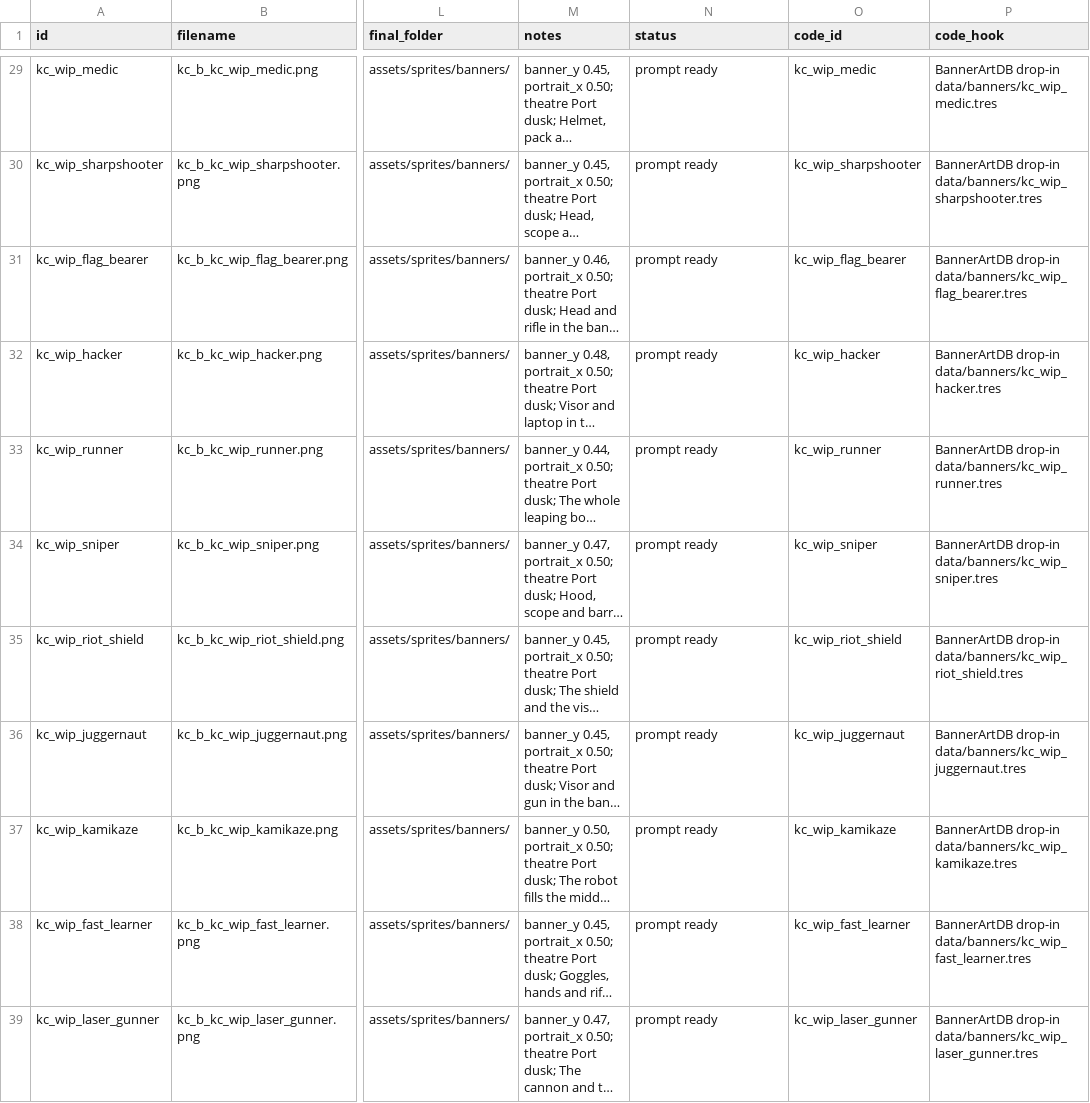
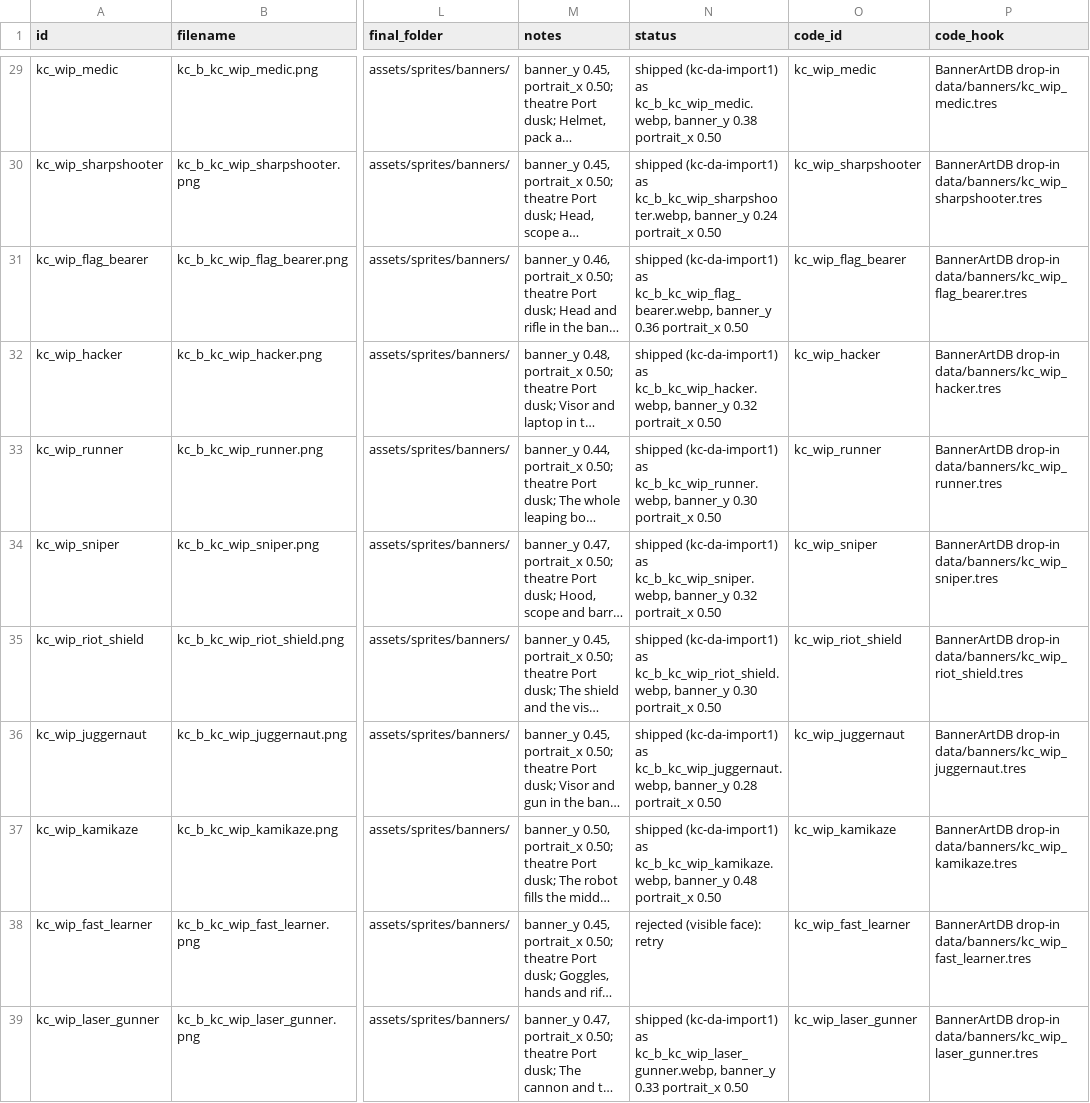
Before and after one commit to DeVoTeD-Qc/Gamestudio, a CSV file: projects/killingcard/documentation/art/da-art-pack-1-manifest.csv, drawn as a sheet; only a part is shown, gaps mark what is left out; long unchanged cells end in …; the diff covers the shown part only; the diff names each change by its address in the sheet, - before the commit and + after, or states it on an @@ line.

```diff
--- a/projects/killingcard/documentation/art/da-art-pack-1-manifest.csv
+++ b/projects/killingcard/documentation/art/da-art-pack-1-manifest.csv
-N29 (status): prompt ready
+N29 (status): shipped (kc-da-import1) as kc_b_kc_wip_medic.webp, banner_y 0.38 portrait_x 0.50
-N30 (status): prompt ready
+N30 (status): shipped (kc-da-import1) as kc_b_kc_wip_sharpshooter.webp, banner_y 0.24 portrait_x 0.50
-N31 (status): prompt ready
+N31 (status): shipped (kc-da-import1) as kc_b_kc_wip_flag_bearer.webp, banner_y 0.36 portrait_x 0.50
-N32 (status): prompt ready
+N32 (status): shipped (kc-da-import1) as kc_b_kc_wip_hacker.webp, banner_y 0.32 portrait_x 0.50
-N33 (status): prompt ready
+N33 (status): shipped (kc-da-import1) as kc_b_kc_wip_runner.webp, banner_y 0.30 portrait_x 0.50
-N34 (status): prompt ready
+N34 (status): shipped (kc-da-import1) as kc_b_kc_wip_sniper.webp, banner_y 0.32 portrait_x 0.50
-N35 (status): prompt ready
+N35 (status): shipped (kc-da-import1) as kc_b_kc_wip_riot_shield.webp, banner_y 0.30 portrait_x 0.50
-N36 (status): prompt ready
+N36 (status): shipped (kc-da-import1) as kc_b_kc_wip_juggernaut.webp, banner_y 0.28 portrait_x 0.50
-N37 (status): prompt ready
+N37 (status): shipped (kc-da-import1) as kc_b_kc_wip_kamikaze.webp, banner_y 0.48 portrait_x 0.50
-N38 (status): prompt ready
+N38 (status): rejected (visible face): retry
-N39 (status): prompt ready
+N39 (status): shipped (kc-da-import1) as kc_b_kc_wip_laser_gunner.webp, banner_y 0.33 portrait_x 0.50
```
Also changed, not shown: 37 edited cells elsewhere in this file, 9 other files.
